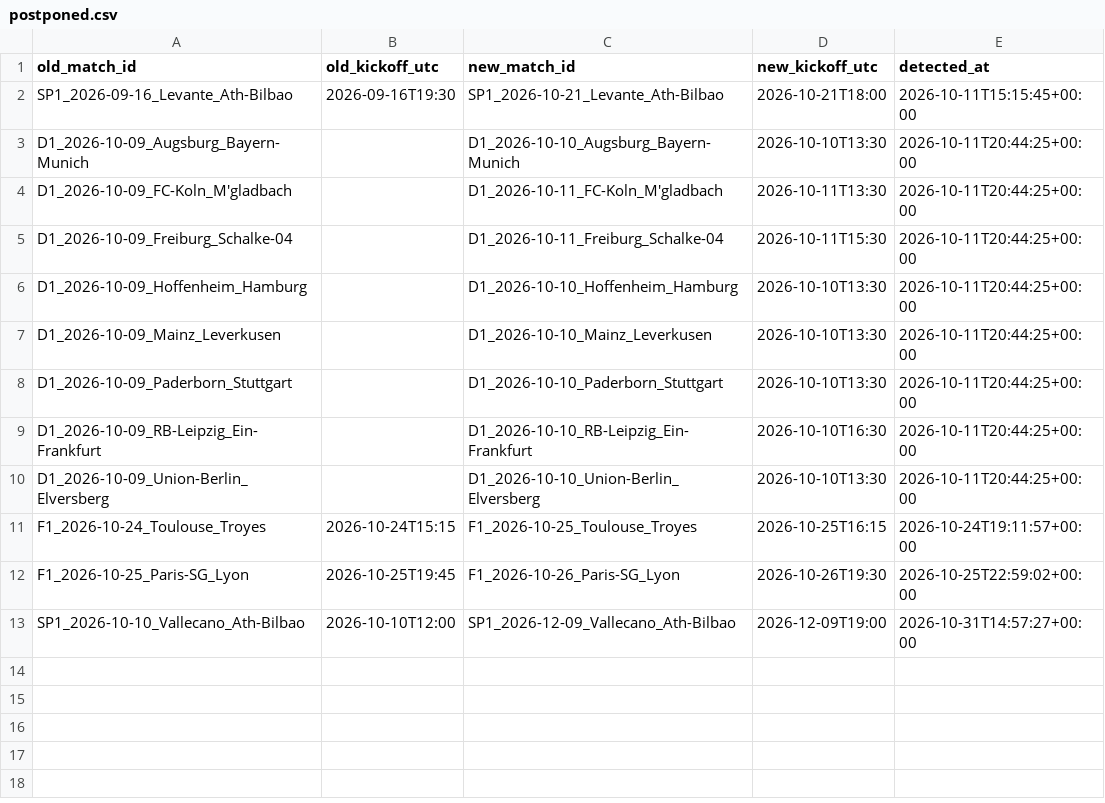
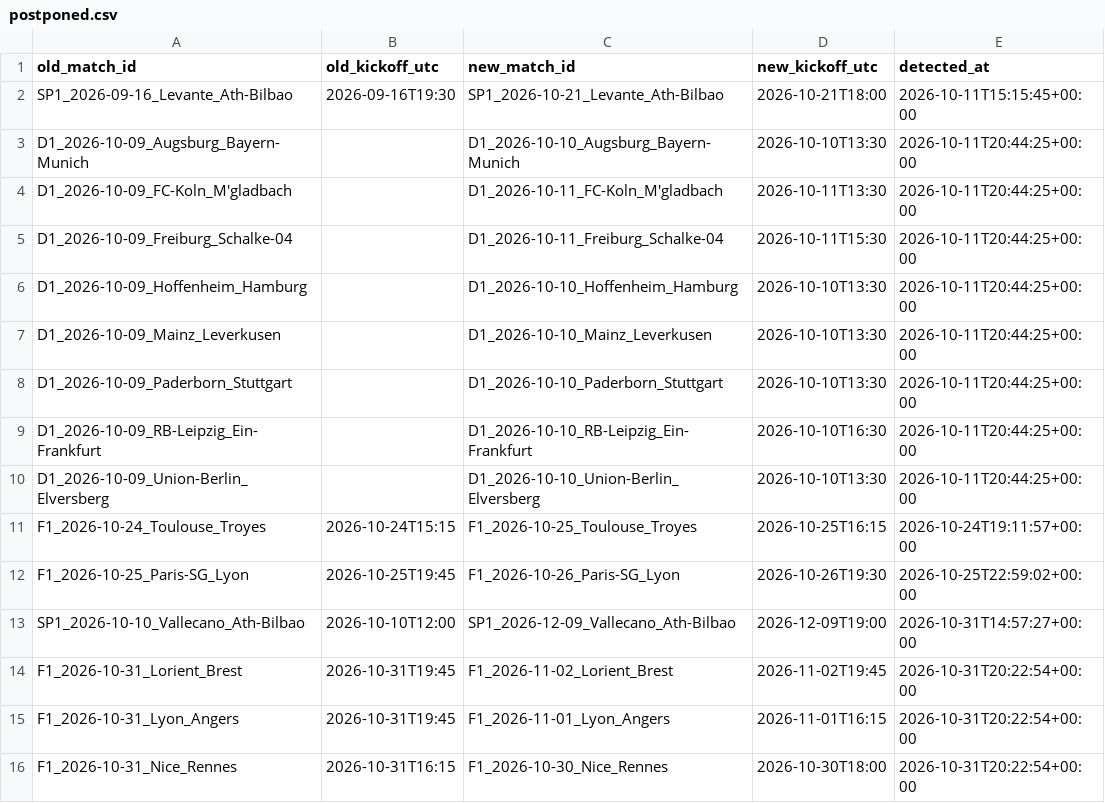
Before and after one commit to kewo1023/marcador-futbol, a CSV file: ledger/postponed.csv, drawn as a sheet; the diff names each change by its address in the sheet, - before the commit and + after, or states it on an @@ line.

```diff
--- a/ledger/postponed.csv
+++ b/ledger/postponed.csv
+row 14: F1_2026-10-31_Lorient_Brest | 2026-10-31T19:45 | F1_2026-11-02_Lorient_Brest | 2026-11-02T19:45 | 2026-10-31T20:22:54+00:00
+row 15: F1_2026-10-31_Lyon_Angers | 2026-10-31T19:45 | F1_2026-11-01_Lyon_Angers | 2026-11-01T16:15 | 2026-10-31T20:22:54+00:00
+row 16: F1_2026-10-31_Nice_Rennes | 2026-10-31T16:15 | F1_2026-10-30_Nice_Rennes | 2026-10-30T18:00 | 2026-10-31T20:22:54+00:00
```
Also changed, not shown: ledger/source_health.csv.
